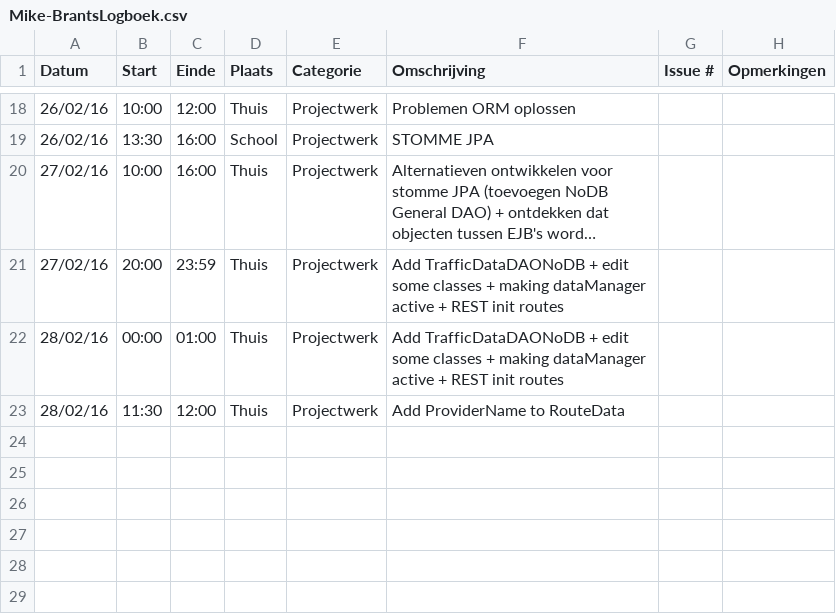
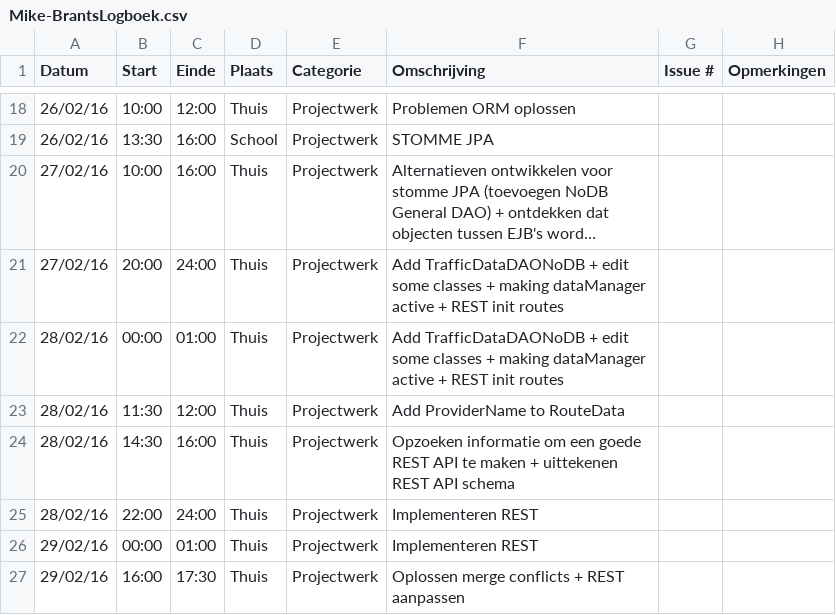
Before and after one commit to ghentlivinglab/Traffic-Travel-Time-Analyzer-2, a CSV file: Mike-BrantsLogboek.csv, drawn as a sheet; only a part is shown, gaps mark what is left out; long unchanged cells end in …; the diff names each change by its address in the sheet, - before the commit and + after, or states it on an @@ line.

Commit message:
Add REST (basic)

```diff
--- a/Mike-BrantsLogboek.csv
+++ b/Mike-BrantsLogboek.csv
-C21 (Einde): 23:59
+C21 (Einde): 24:00
+row 24: 28/02/16 | 14:30 | 16:00 | Thuis | Projectwerk | Opzoeken informatie om een goede REST API te maken + uittekenen REST API schema
+row 25: 28/02/16 | 22:00 | 24:00 | Thuis | Projectwerk | Implementeren REST
+row 26: 29/02/16 | 00:00 | 01:00 | Thuis | Projectwerk | Implementeren REST
+row 27: 29/02/16 | 16:00 | 17:30 | Thuis | Projectwerk | Oplossen merge conflicts + REST aanpassen
```
Also changed, not shown: 15 other files.
